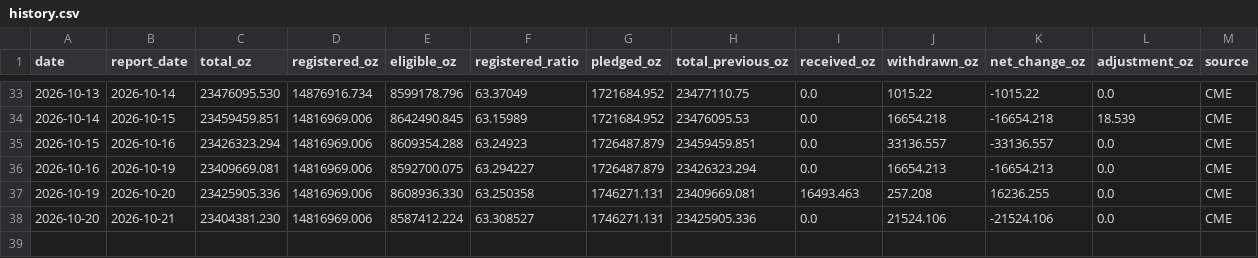
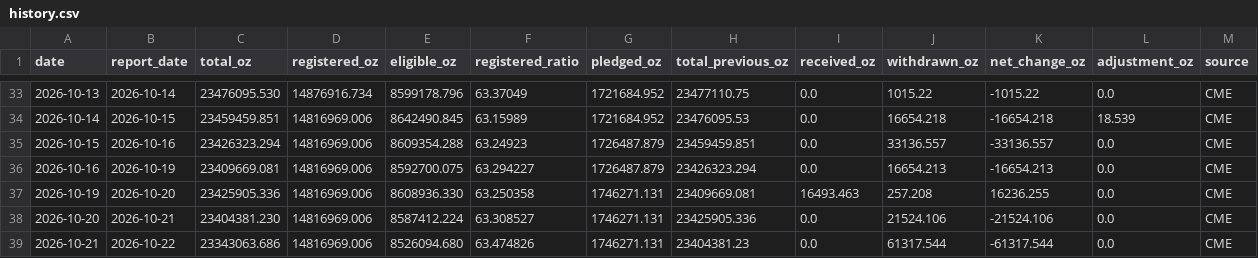
Before and after one commit to yydsdefi-cmyk/COMEX-Gold-Tracker, a CSV file: data/history.csv, drawn as a sheet; only a part is shown, gaps mark what is left out; rows hold the shown columns only; the diff names each change by its address in the sheet, - before the commit and + after, or states it on an @@ line.

```diff
--- a/data/history.csv
+++ b/data/history.csv
+row 39: 2026-10-21 | 2026-10-22 | 23343063.686 | 14816969.006 | 8526094.680 | 63.474826 | 1746271.131 | 23404381.23 | 0.0 | 61317.544 | -61317.544 | 0.0 | CME
```
Also changed, not shown: 7 other files.
